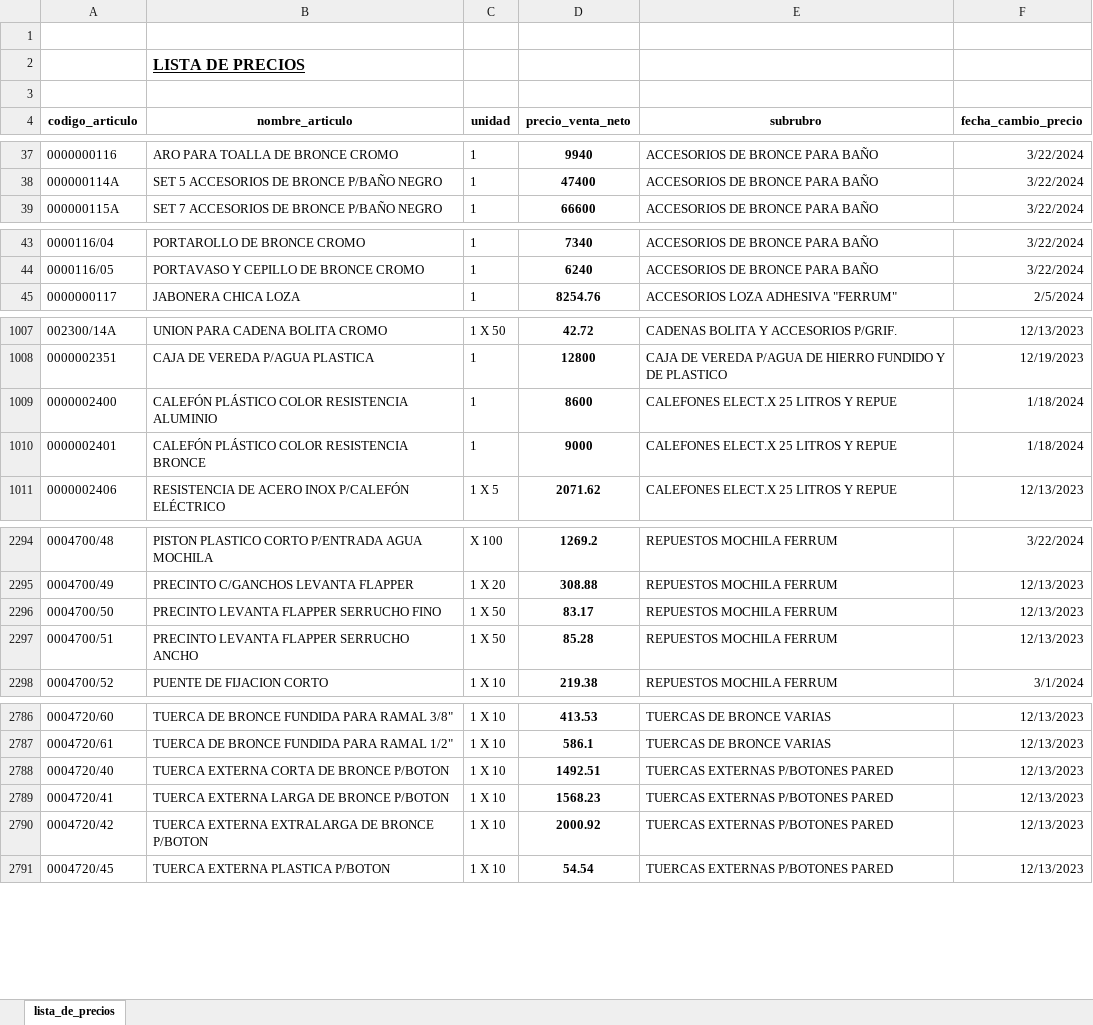
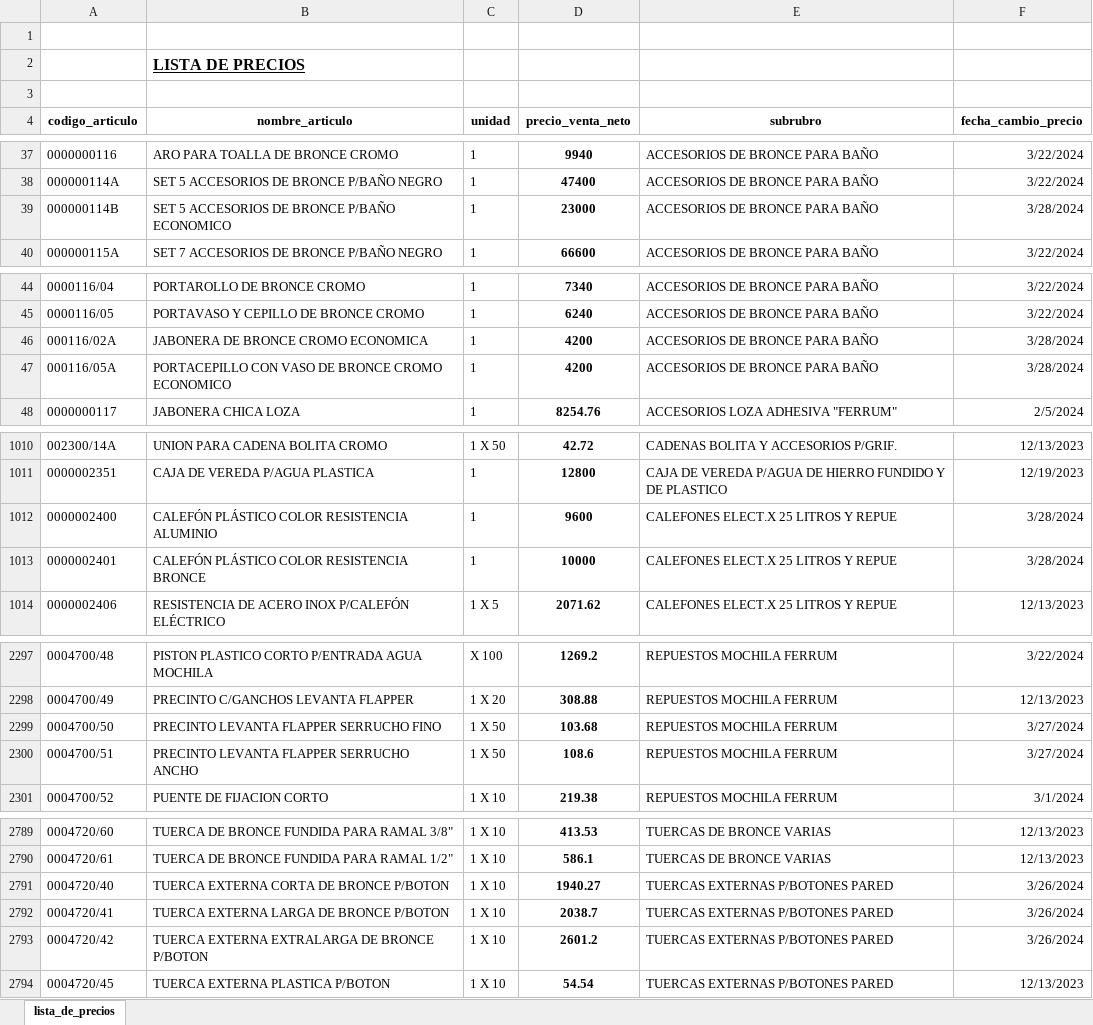
Before and after one commit to jerojimenez17/sanitarios-backend, an Excel workbook: excel-files/fg.xlsx, sheet lista_de_precios, drawn as a sheet; only a part is shown, gaps mark what is left out; values as stored, in another font and other column widths than the file's, no borders; addresses are those after the commit; the diff covers the shown part only; the diff names each change by its address in the sheet, - before the commit and + after, or states it on an @@ line.

Commit message:
change lists

```diff
--- a/excel-files/fg.xlsx (sheet lista_de_precios)
+++ b/excel-files/fg.xlsx (sheet lista_de_precios)
+row 39: 000000114B | SET 5 ACCESORIOS DE BRONCE P/BAÑO ECONOMICO | 1 | 23000 | ACCESORIOS DE BRONCE PARA BAÑO | 3/28/2024
+row 46: 000116/02A | JABONERA DE BRONCE CROMO ECONOMICA | 1 | 4200 | ACCESORIOS DE BRONCE PARA BAÑO | 3/28/2024
+row 47: 000116/05A | PORTACEPILLO CON VASO DE BRONCE CROMO ECONOMICO | 1 | 4200 | ACCESORIOS DE BRONCE PARA BAÑO | 3/28/2024
-D1012 (precio_venta_neto): 8600
+D1012 (precio_venta_neto): 9600
-F1012:F1013 (fecha_cambio_precio): 1/18/2024
+F1012:F1013 (fecha_cambio_precio): 3/28/2024
-D1013 (precio_venta_neto): 9000
+D1013 (precio_venta_neto): 10000
-D2299 (precio_venta_neto): 83.17
+D2299 (precio_venta_neto): 103.68
-F2299:F2300 (fecha_cambio_precio): 12/13/2023
+F2299:F2300 (fecha_cambio_precio): 3/27/2024
-D2300 (precio_venta_neto): 85.28
+D2300 (precio_venta_neto): 108.6
-D2791 (precio_venta_neto): 1492.51
+D2791 (precio_venta_neto): 1940.27
-F2791:F2793 (fecha_cambio_precio): 12/13/2023
+F2791:F2793 (fecha_cambio_precio): 3/26/2024
-D2792 (precio_venta_neto): 1568.23
+D2792 (precio_venta_neto): 2038.7
-D2793 (precio_venta_neto): 2000.92
+D2793 (precio_venta_neto): 2601.2
```
Also changed, not shown: 12 edited cells elsewhere in this sheet.
